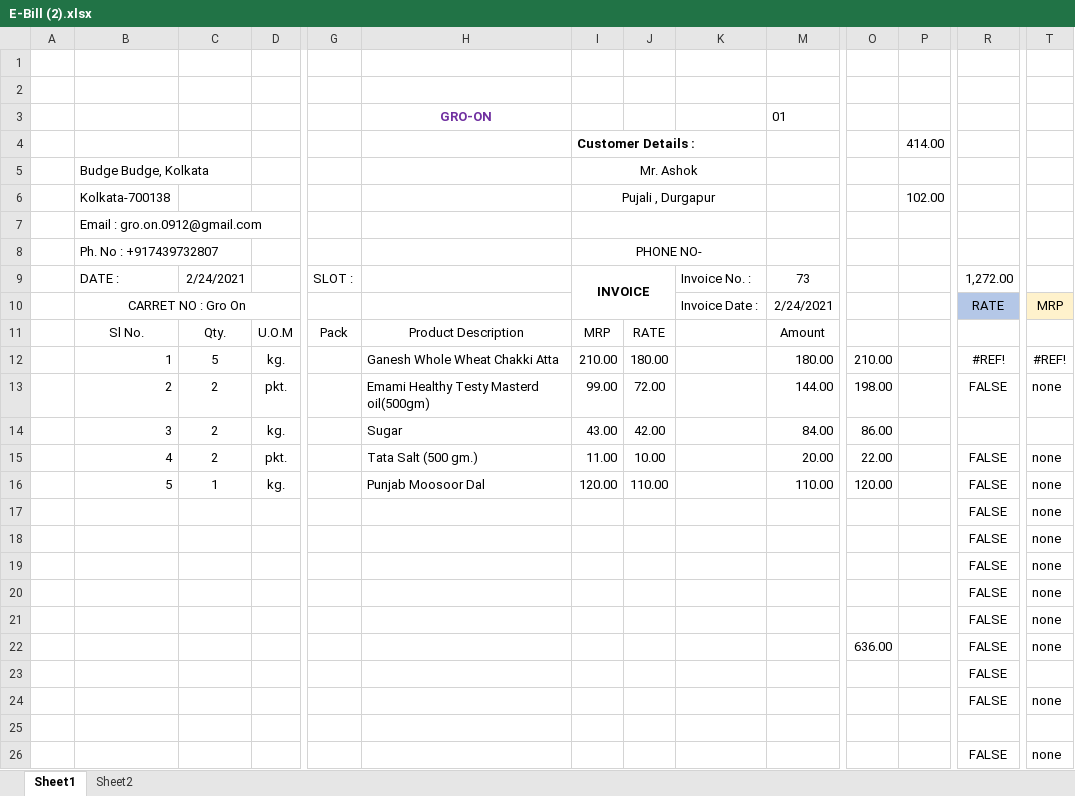
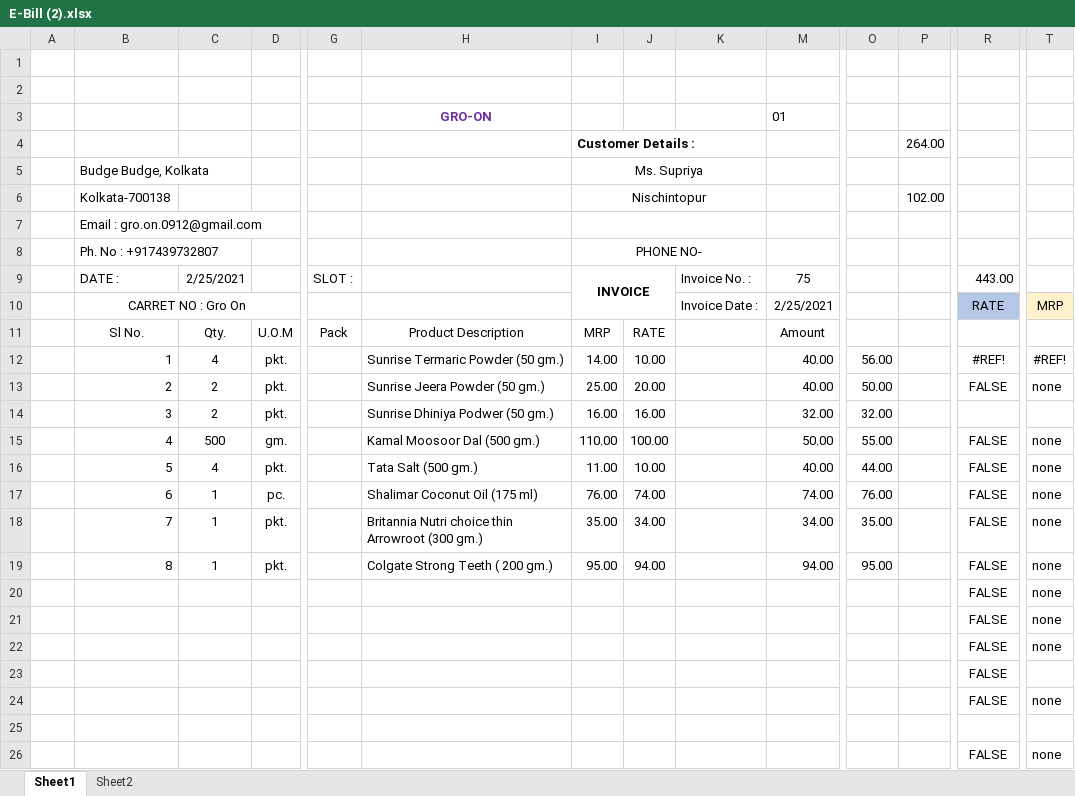
Before and after one commit to snbd450/groongit, an Excel workbook: E-Bill (2).xlsx, sheet Sheet1, drawn as a sheet; only a part is shown, gaps mark what is left out; values as stored, in another font and other column widths than the file's, no borders; charts and pictures not drawn; removed rows and columns are numbered as before the commit, all else as after; rows hold the shown columns only; the diff covers the shown part only; the diff names each change by its address in the sheet, - before the commit and + after, or states it on an @@ line.

```diff
--- a/E-Bill (2).xlsx (sheet Sheet1)
+++ b/E-Bill (2).xlsx (sheet Sheet1)
-P4: 414.00
+P4: 264.00
-I5: Mr. Ashok
+I5: Ms. Supriya
-I6: Pujali , Durgapur
+I6: Nischintopur
-C9: 2/24/2021
+C9: 2/25/2021
-M9: 73
+M9: 75
-R9: 1,272.00
+R9: 443.00
-M10: 2/24/2021
+M10: 2/25/2021
-row 12:  | 1 | 5 | kg. |  | Ganesh Whole Wheat Chakki Atta | 210.00 | 180.00 |  | 180.00 | 210.00 |  | #REF! | #REF!
+row 12:  | 1 | 4 | pkt. |  | Sunrise Termaric Powder (50 gm.) | 14.00 | 10.00 |  | 40.00 | 56.00 |  | #REF! | #REF!
-H13: Emami Healthy Testy Masterd oil(500gm)
+H13: Sunrise Jeera Powder (50 gm.)
-I13: 99.00
+I13: 25.00
-J13: 72.00
+J13: 20.00
-M13: 144.00
+M13: 40.00
-O13: 198.00
+O13: 50.00
-row 14:  | 3 | 2 | kg. |  | Sugar | 43.00 | 42.00 |  | 84.00 | 86.00
+row 14:  | 3 | 2 | pkt. |  | Sunrise Dhiniya Podwer (50 gm.) | 16.00 | 16.00 |  | 32.00 | 32.00
+row 15:  | 4 | 500 | gm. |  | Kamal Moosoor Dal (500 gm.) | 110.00 | 100.00 |  | 50.00 | 55.00 |  | FALSE | none
-B16: 4
+B16: 5
-C16: 2
+C16: 4
-M16: 20.00
+M16: 40.00
-O16: 22.00
+O16: 44.00
-row 16:  | 5 | 1 | kg. |  | Punjab Moosoor Dal | 120.00 | 110.00 |  | 110.00 | 120.00 |  | FALSE | none
+row 17:  | 6 | 1 | pc. |  | Shalimar Coconut Oil (175 ml) | 76.00 | 74.00 |  | 74.00 | 76.00 |  | FALSE | none
+row 18:  | 7 | 1 | pkt. |  | Britannia Nutri choice thin Arrowroot (300 gm.) | 35.00 | 34.00 |  | 34.00 | 35.00 |  | FALSE | none
+row 19:  | 8 | 1 | pkt. |  | Colgate Strong Teeth ( 200 gm.) | 95.00 | 94.00 |  | 94.00 | 95.00 |  | FALSE | none
-row 20:  |  |  |  |  |  |  |  |  |  |  |  | FALSE | none
-row 21:  |  |  |  |  |  |  |  |  |  |  |  | FALSE | none
-row 22:  |  |  |  |  |  |  |  |  |  | 636.00 |  | FALSE | none
```
Also changed, not shown: 7 edited cells elsewhere in this sheet, formulas that keep their value, hidden cells, Daily_Sale_Entry.xlsx, Gro-On.xlsx, 4 other files.
